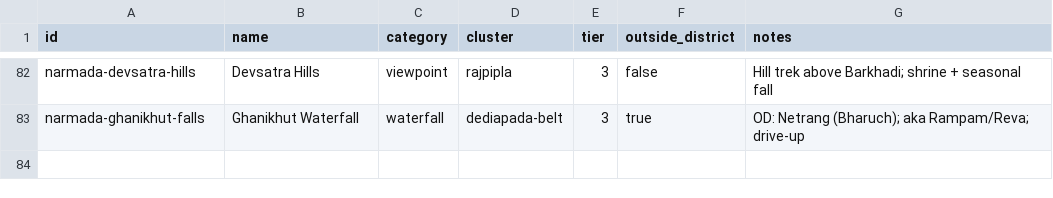
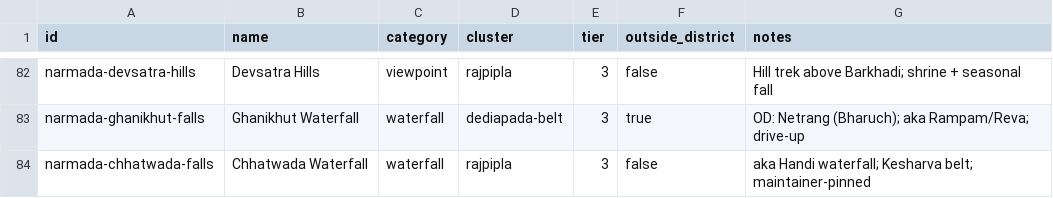
Before and after one commit to Rushi-45/dandak, a CSV file: seed/spots-master.csv, drawn as a sheet; only a part is shown, gaps mark what is left out; the diff names each change by its address in the sheet, - before the commit and + after, or states it on an @@ line.

Commit message:
feat(spot): Chhatwada (Handi) waterfall - awaiting-a-pin list resolved (#83)
The Chhatawada waterfall searched-without-result on 2026-08-09 is
now a record: maintainer supplied the village pin (Chhatwada 393145)
and the falls map name (Handi waterfall, 21.7677/73.4279), plus an
own-photo hero of the step in full spate. Pairs with Kesharva 9 km
away; kesharva nearby cross-linked. 82 -> 83 spots, 22 with imagery.

```diff
--- a/seed/spots-master.csv
+++ b/seed/spots-master.csv
+row 84: narmada-chhatwada-falls | Chhatwada Waterfall | waterfall | rajpipla | 3 | false | aka Handi waterfall; Kesharva belt; maintainer-pinned
```
Also changed, not shown: 8 other files.
